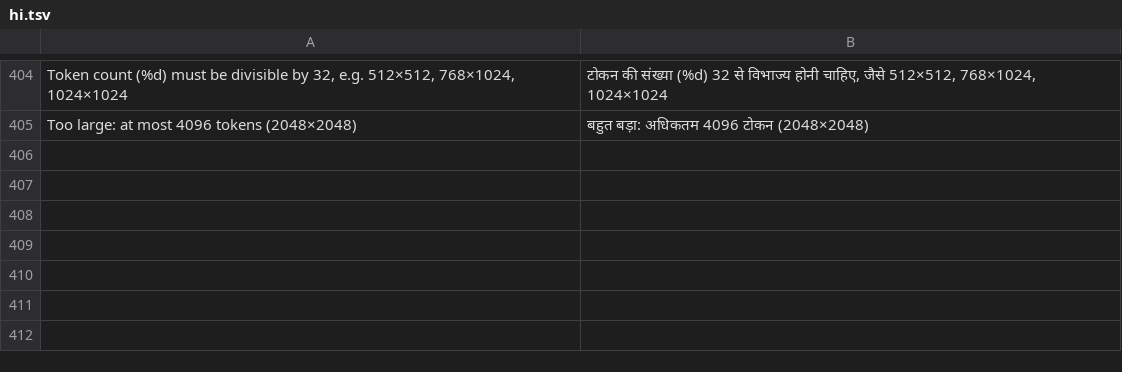
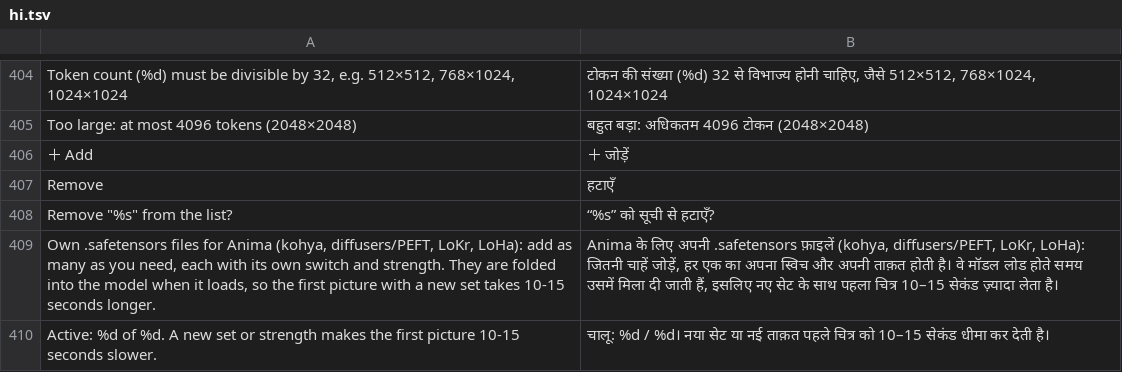
Before and after one commit to ayanoby/hexanima, a TSV file: app/assets/lang/hi.tsv, drawn as a sheet; only a part is shown, gaps mark what is left out.

Commit message:
1.5.5: any number of LoRA files for Anima (library with switch and strength for each), translations

```diff
--- a/app/assets/lang/hi.tsv
+++ b/app/assets/lang/hi.tsv
@@ -405 +405,6 @@ Token count (%d) must be divisible by 32, e.g. 512×512, 768×1024, 1024×1024
 Too large: at most 4096 tokens (2048×2048)	बहुत बड़ा: अधिकतम 4096 टोकन (2048×2048)
+＋ Add	＋ जोड़ें
+Remove	हटाएँ
+Remove "%s" from the list?	“%s” को सूची से हटाएँ?
+Own .safetensors files for Anima (kohya, diffusers/PEFT, LoKr, LoHa): add as many as you need, each with its own switch and strength. They are folded into the model when it loads, so the first picture with a new set takes 10-15 seconds longer.	Anima के लिए अपनी .safetensors फ़ाइलें (kohya, diffusers/PEFT, LoKr, LoHa): जितनी चाहें जोड़ें, हर एक का अपना स्विच और अपनी ताक़त होती है। वे मॉडल लोड होते समय उसमें मिला दी जाती हैं, इसलिए नए सेट के साथ पहला चित्र 10–15 सेकंड ज़्यादा लेता है।
+Active: %d of %d. A new set or strength makes the first picture 10-15 seconds slower.	चालू: %d / %d। नया सेट या नई ताक़त पहले चित्र को 10–15 सेकंड धीमा कर देती है।
```
Also changed, not shown: app/assets/lang/de.tsv, app/assets/lang/fr.tsv, 24 other files.
